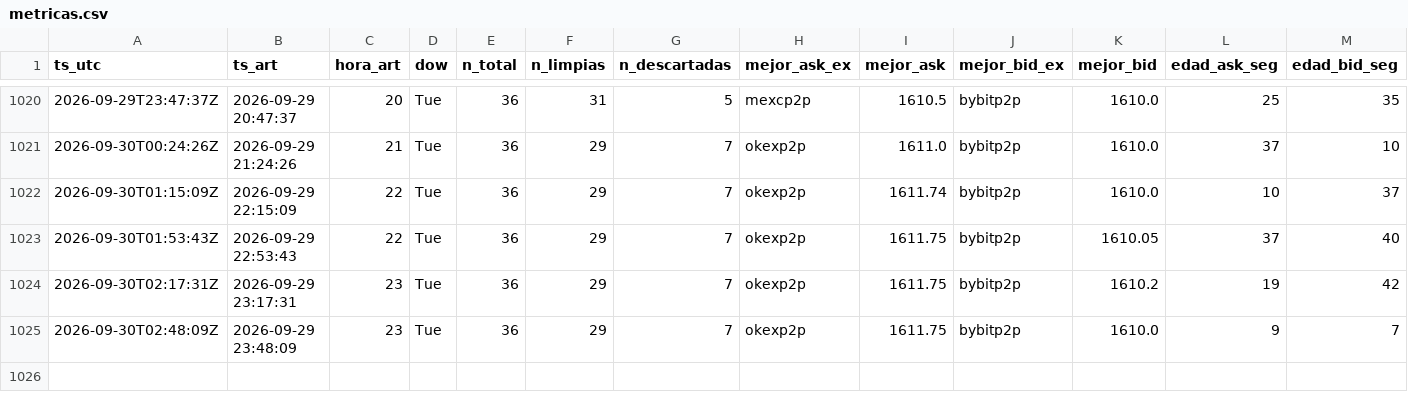
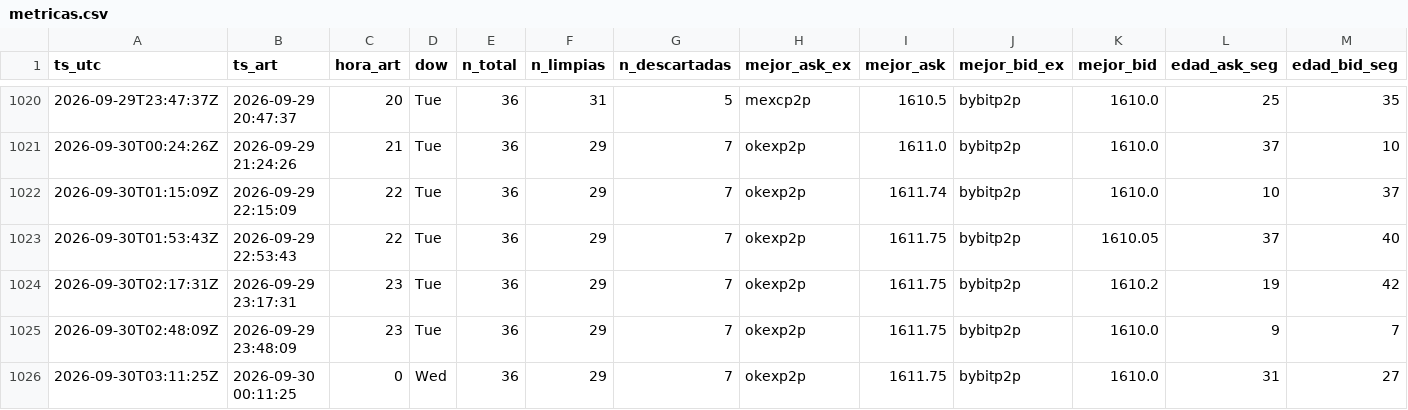
Before and after one commit to nahuelnob/observatorio-usdt, a CSV file: data/metricas.csv, drawn as a sheet; only a part is shown, gaps mark what is left out; rows hold the shown columns only; the diff names each change by its address in the sheet, - before the commit and + after, or states it on an @@ line.

```diff
--- a/data/metricas.csv
+++ b/data/metricas.csv
+row 1026: 2026-09-30T03:11:25Z | 2026-09-30 00:11:25 | 0 | Wed | 36 | 29 | 7 | okexp2p | 1611.75 | bybitp2p | 1610.0 | 31 | 27
```
Also changed, not shown: 1 other file.
